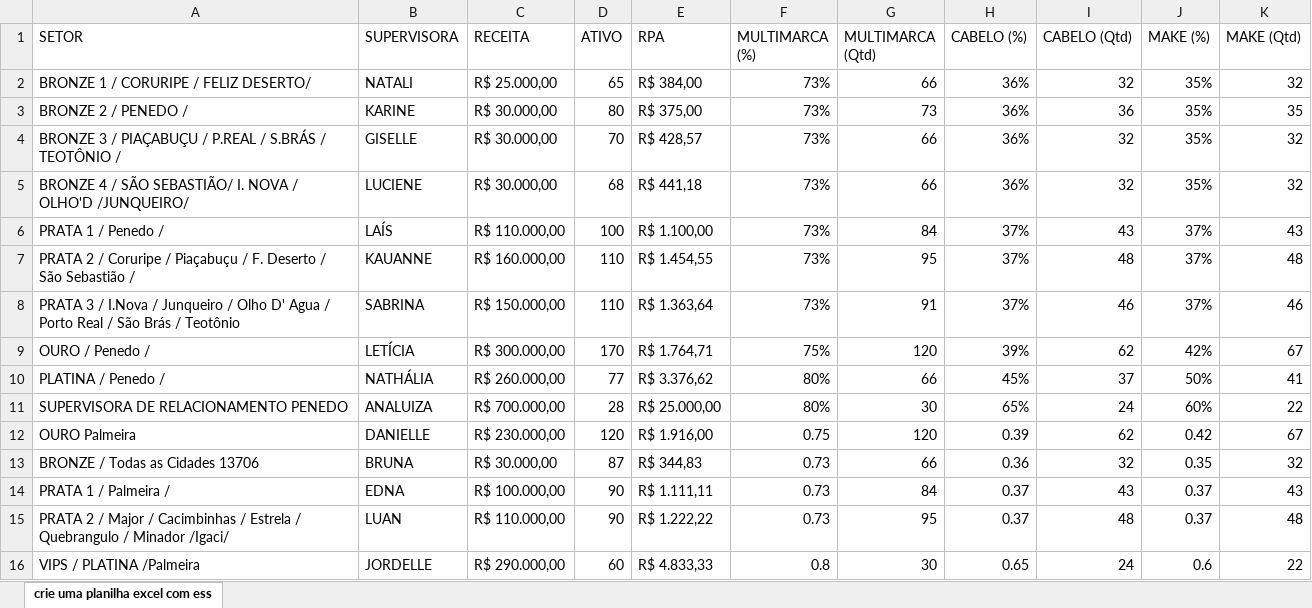
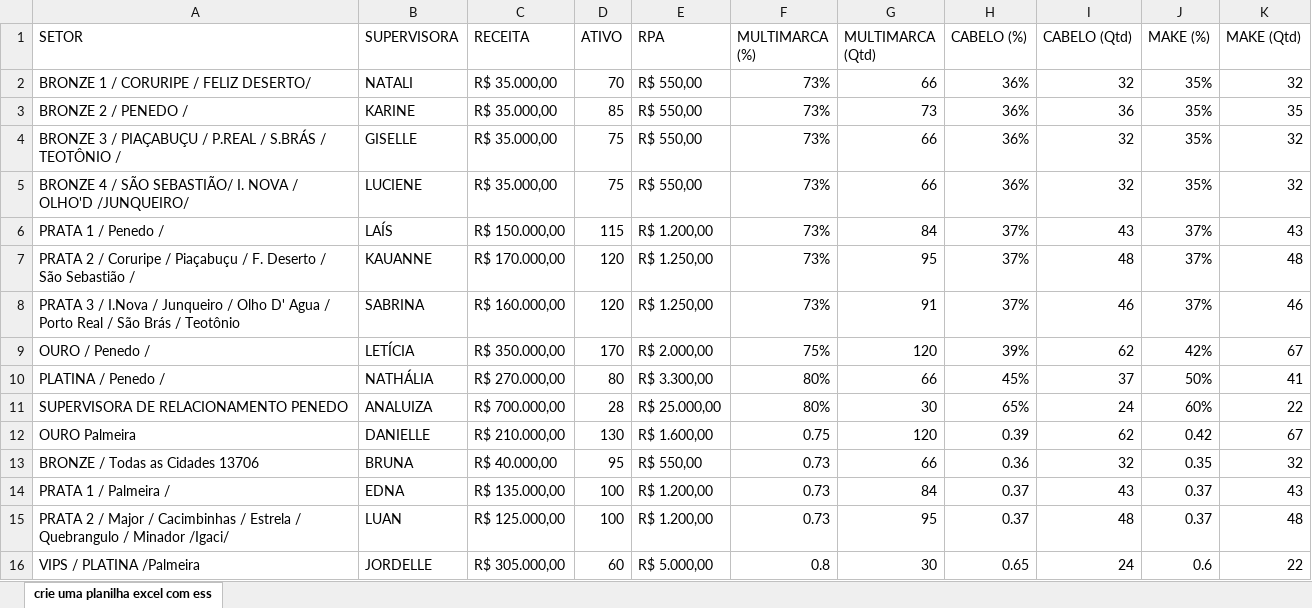
Before and after one commit to alcinadadosti-worspace/AtivosEMultimarcas, an Excel workbook: metas.xlsx, sheet crie uma planilha excel com ess, drawn as a sheet; values as stored, in another font and other column widths than the file's, no borders; the diff names each change by its address in the sheet, - before the commit and + after, or states it on an @@ line.

```diff
--- a/metas.xlsx (sheet crie uma planilha excel com ess)
+++ b/metas.xlsx (sheet crie uma planilha excel com ess)
-C2 (RECEITA): R$ 25.000,00
+C2 (RECEITA): R$ 35.000,00
-D2 (ATIVO): 65
+D2 (ATIVO): 70
-E2 (RPA): R$ 384,00
+E2 (RPA): R$ 550,00
-C3:C5 (RECEITA): R$ 30.000,00
+C3:C5 (RECEITA): R$ 35.000,00
-D3 (ATIVO): 80
+D3 (ATIVO): 85
-E3 (RPA): R$ 375,00
+E3 (RPA): R$ 550,00
-D4 (ATIVO): 70
+D4 (ATIVO): 75
-E4 (RPA): R$ 428,57
+E4 (RPA): R$ 550,00
-D5 (ATIVO): 68
+D5 (ATIVO): 75
-E5 (RPA): R$ 441,18
+E5 (RPA): R$ 550,00
-C6 (RECEITA): R$ 110.000,00
+C6 (RECEITA): R$ 150.000,00
-D6 (ATIVO): 100
+D6 (ATIVO): 115
-E6 (RPA): R$ 1.100,00
+E6 (RPA): R$ 1.200,00
-C7 (RECEITA): R$ 160.000,00
+C7 (RECEITA): R$ 170.000,00
-D7:D8 (ATIVO): 110
+D7:D8 (ATIVO): 120
-E7 (RPA): R$ 1.454,55
+E7 (RPA): R$ 1.250,00
-C8 (RECEITA): R$ 150.000,00
+C8 (RECEITA): R$ 160.000,00
-E8 (RPA): R$ 1.363,64
+E8 (RPA): R$ 1.250,00
-C9 (RECEITA): R$ 300.000,00
+C9 (RECEITA): R$ 350.000,00
-E9 (RPA): R$ 1.764,71
+E9 (RPA): R$ 2.000,00
-C10 (RECEITA): R$ 260.000,00
+C10 (RECEITA): R$ 270.000,00
-D10 (ATIVO): 77
+D10 (ATIVO): 80
-E10 (RPA): R$ 3.376,62
+E10 (RPA): R$ 3.300,00
-C12 (RECEITA): R$ 230.000,00
+C12 (RECEITA): R$ 210.000,00
-D12 (ATIVO): 120
+D12 (ATIVO): 130
-E12 (RPA): R$ 1.916,00
+E12 (RPA): R$ 1.600,00
-C13 (RECEITA): R$ 30.000,00
+C13 (RECEITA): R$ 40.000,00
-D13 (ATIVO): 87
+D13 (ATIVO): 95
-E13 (RPA): R$ 344,83
+E13 (RPA): R$ 550,00
-C14 (RECEITA): R$ 100.000,00
+C14 (RECEITA): R$ 135.000,00
-D14:D15 (ATIVO): 90
+D14:D15 (ATIVO): 100
-E14 (RPA): R$ 1.111,11
+E14 (RPA): R$ 1.200,00
-C15 (RECEITA): R$ 110.000,00
+C15 (RECEITA): R$ 125.000,00
-E15 (RPA): R$ 1.222,22
+E15 (RPA): R$ 1.200,00
-C16 (RECEITA): R$ 290.000,00
+C16 (RECEITA): R$ 305.000,00
-E16 (RPA): R$ 4.833,33
+E16 (RPA): R$ 5.000,00
```
